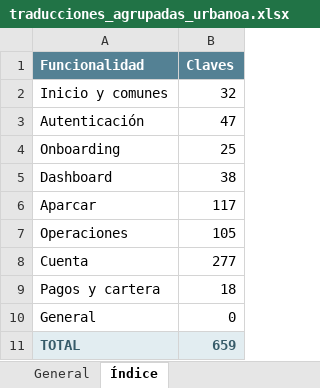
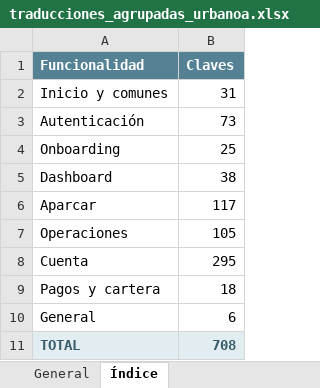
Before and after one commit to ErnestoArtime/urbanoa-web-nueva, an Excel workbook: docs/traducciones_agrupadas_urbanoa.xlsx, sheet Índice, drawn as a sheet; values as stored, in another font and other column widths than the file's, no borders; the diff names each change by its address in the sheet, - before the commit and + after, or states it on an @@ line.

```diff
--- a/docs/traducciones_agrupadas_urbanoa.xlsx (sheet Índice)
+++ b/docs/traducciones_agrupadas_urbanoa.xlsx (sheet Índice)
-B2 (Claves): 32
+B2 (Claves): 31
-B3 (Claves): 47
+B3 (Claves): 73
-B8 (Claves): 277
+B8 (Claves): 295
-B10 (Claves): 0
+B10 (Claves): 6
-B11 (Claves): 659
+B11 (Claves): 708
```
Also changed, not shown: sheet Resumen, sheet Autenticación, sheet Cuenta, sheet General, sheet Inicio y comunes, 14 other files.
